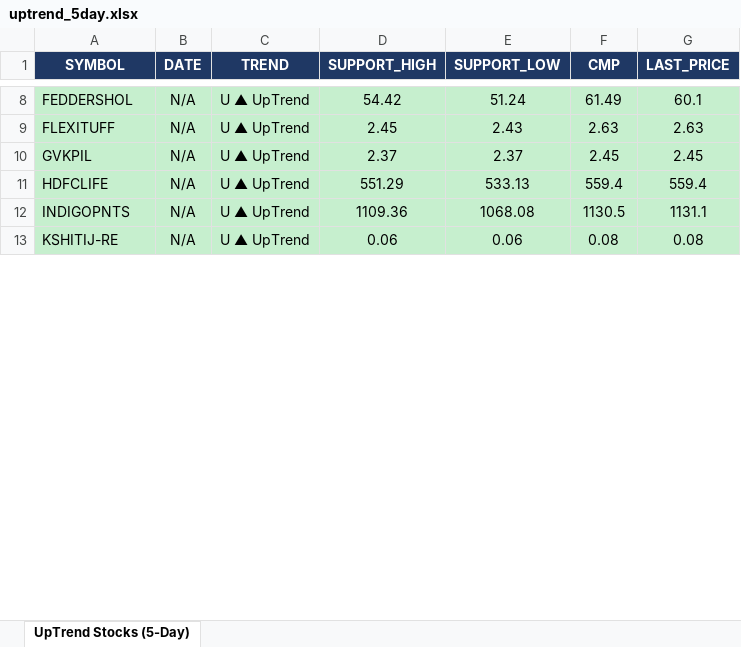
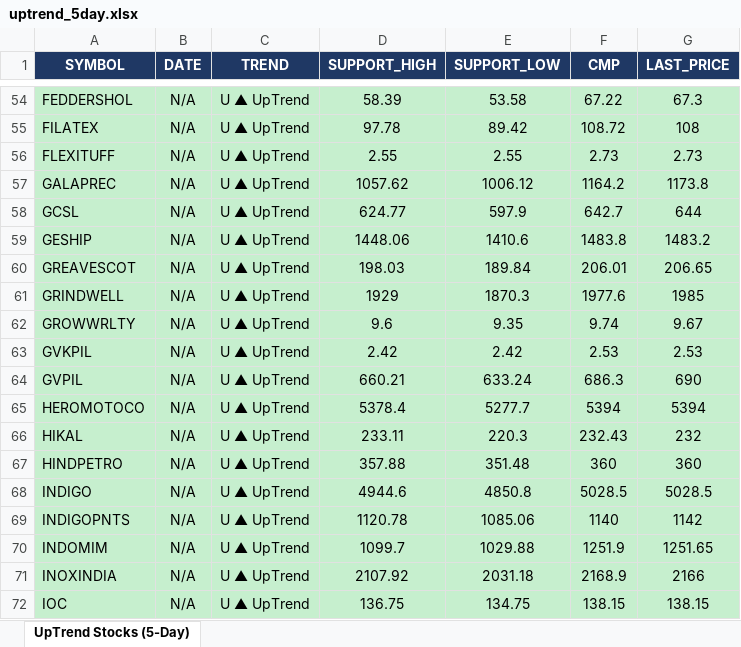
Before and after one commit to arthiindukuri510-crypto/NSEWeb, an Excel workbook: data/uptrend_5day.xlsx, sheet UpTrend Stocks (5-Day), drawn as a sheet; only a part is shown, gaps mark what is left out; the shorter side is filled out with more unchanged rows; values as stored, in another font and other column widths than the file's, no borders; removed rows and columns are numbered as before the commit, all else as after; the diff covers the shown part only; the diff names each change by its address in the sheet, - before the commit and + after, or states it on an @@ line.

```diff
--- a/data/uptrend_5day.xlsx (sheet UpTrend Stocks (5-Day))
+++ b/data/uptrend_5day.xlsx (sheet UpTrend Stocks (5-Day))
-D54 (SUPPORT_HIGH): 54.42
+D54 (SUPPORT_HIGH): 58.39
-E54 (SUPPORT_LOW): 51.24
+E54 (SUPPORT_LOW): 53.58
-F54 (CMP): 61.49
+F54 (CMP): 67.22
-G54 (LAST_PRICE): 60.1
+G54 (LAST_PRICE): 67.3
+row 55: FILATEX | N/A | U ▲ UpTrend | 97.78 | 89.42 | 108.72 | 108
-D56 (SUPPORT_HIGH): 2.45
+D56 (SUPPORT_HIGH): 2.55
-E56 (SUPPORT_LOW): 2.43
+E56 (SUPPORT_LOW): 2.55
-F56 (CMP): 2.63
+F56 (CMP): 2.73
-G56 (LAST_PRICE): 2.63
+G56 (LAST_PRICE): 2.73
+row 57: GALAPREC | N/A | U ▲ UpTrend | 1057.62 | 1006.12 | 1164.2 | 1173.8
+row 58: GCSL | N/A | U ▲ UpTrend | 624.77 | 597.9 | 642.7 | 644
+row 59: GESHIP | N/A | U ▲ UpTrend | 1448.06 | 1410.6 | 1483.8 | 1483.2
+row 60: GREAVESCOT | N/A | U ▲ UpTrend | 198.03 | 189.84 | 206.01 | 206.65
+row 61: GRINDWELL | N/A | U ▲ UpTrend | 1929 | 1870.3 | 1977.6 | 1985
+row 62: GROWWRLTY | N/A | U ▲ UpTrend | 9.6 | 9.35 | 9.74 | 9.67
-D63 (SUPPORT_HIGH): 2.37
+D63 (SUPPORT_HIGH): 2.42
-E63 (SUPPORT_LOW): 2.37
+E63 (SUPPORT_LOW): 2.42
-F63 (CMP): 2.45
+F63 (CMP): 2.53
-G63 (LAST_PRICE): 2.45
+G63 (LAST_PRICE): 2.53
-row 11: HDFCLIFE | N/A | U ▲ UpTrend | 551.29 | 533.13 | 559.4 | 559.4
+row 64: GVPIL | N/A | U ▲ UpTrend | 660.21 | 633.24 | 686.3 | 690
+row 65: HEROMOTOCO | N/A | U ▲ UpTrend | 5378.4 | 5277.7 | 5394 | 5394
+row 66: HIKAL | N/A | U ▲ UpTrend | 233.11 | 220.3 | 232.43 | 232
+row 67: HINDPETRO | N/A | U ▲ UpTrend | 357.88 | 351.48 | 360 | 360
+row 68: INDIGO | N/A | U ▲ UpTrend | 4944.6 | 4850.8 | 5028.5 | 5028.5
-D69 (SUPPORT_HIGH): 1109.36
+D69 (SUPPORT_HIGH): 1120.78
-E69 (SUPPORT_LOW): 1068.08
+E69 (SUPPORT_LOW): 1085.06
-F69 (CMP): 1130.5
+F69 (CMP): 1140
-G69 (LAST_PRICE): 1131.1
+G69 (LAST_PRICE): 1142
+row 70: INDOMIM | N/A | U ▲ UpTrend | 1099.7 | 1029.88 | 1251.9 | 1251.65
+row 71: INOXINDIA | N/A | U ▲ UpTrend | 2107.92 | 2031.18 | 2168.9 | 2166
+row 72: IOC | N/A | U ▲ UpTrend | 136.75 | 134.75 | 138.15 | 138.15
```
Also changed, not shown: 139 added rows, 10 removed rows and 44 edited cells elsewhere in this sheet, data/Low_Price.xlsx, data/trend_output.xlsx, 2 other files.
